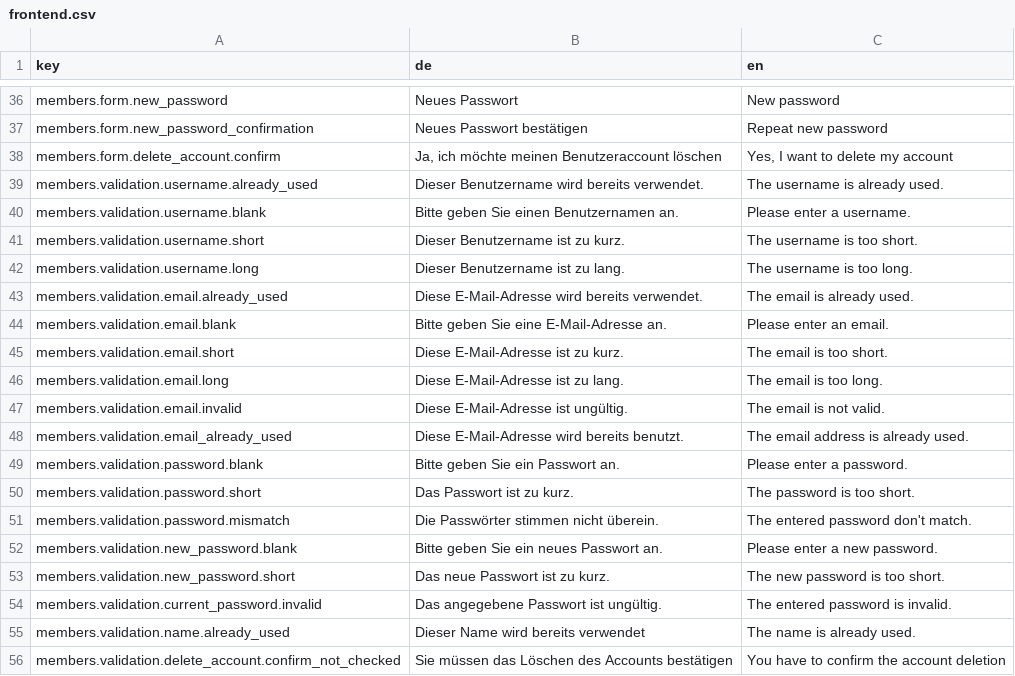
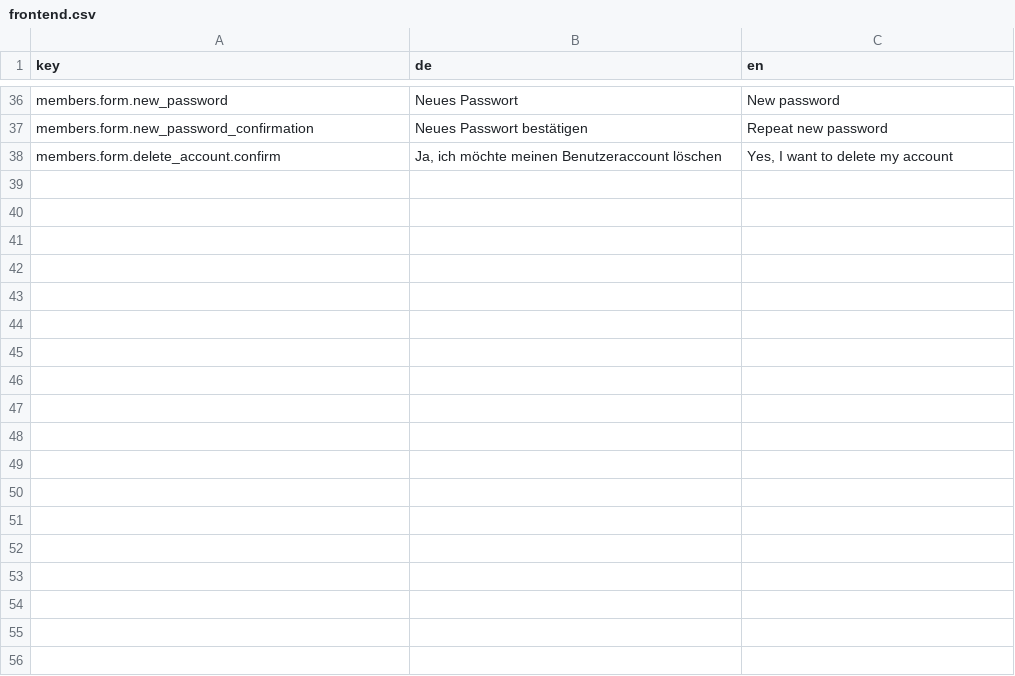
Before and after one commit to dachcom-digital/pimcore-members, a CSV file: src/MembersBundle/Resources/install/translations/frontend.csv, drawn as a sheet; only a part is shown, gaps mark what is left out.

Commit message:
#66 move frontend translations to validation files

```diff
--- a/src/MembersBundle/Resources/install/translations/frontend.csv
+++ b/src/MembersBundle/Resources/install/translations/frontend.csv
@@ -38,19 +38 @@
 "members.form.delete_account.confirm","Ja, ich möchte meinen Benutzeraccount löschen","Yes, I want to delete my account"
-"members.validation.username.already_used","Dieser Benutzername wird bereits verwendet.","The username is already used."
-"members.validation.username.blank","Bitte geben Sie einen Benutzernamen an.","Please enter a username."
-"members.validation.username.short","Dieser Benutzername ist zu kurz.","The username is too short."
-"members.validation.username.long","Dieser Benutzername ist zu lang.","The username is too long."
-"members.validation.email.already_used","Diese E-Mail-Adresse wird bereits verwendet.","The email is already used."
-"members.validation.email.blank","Bitte geben Sie eine E-Mail-Adresse an.","Please enter an email."
-"members.validation.email.short","Diese E-Mail-Adresse ist zu kurz.","The email is too short."
-"members.validation.email.long","Diese E-Mail-Adresse ist zu lang.","The email is too long."
-"members.validation.email.invalid","Diese E-Mail-Adresse ist ungültig.","The email is not valid."
-"members.validation.email_already_used","Diese E-Mail-Adresse wird bereits benutzt.","The email address is already used."
-"members.validation.password.blank","Bitte geben Sie ein Passwort an.","Please enter a password."
-"members.validation.password.short","Das Passwort ist zu kurz.","The password is too short."
-"members.validation.password.mismatch","Die Passwörter stimmen nicht überein.","The entered password don't match."
-"members.validation.new_password.blank","Bitte geben Sie ein neues Passwort an.","Please enter a new password."
-"members.validation.new_password.short","Das neue Passwort ist zu kurz.","The new password is too short."
-"members.validation.current_password.invalid","Das angegebene Passwort ist ungültig.","The entered password is invalid."
-"members.validation.name.already_used","Dieser Name wird bereits verwendet","The name is already used."
-"members.validation.delete_account.confirm_not_checked","Sie müssen das Löschen des Accounts bestätigen","You have to confirm the account deletion"
```
Also changed, not shown: 5 other files.
